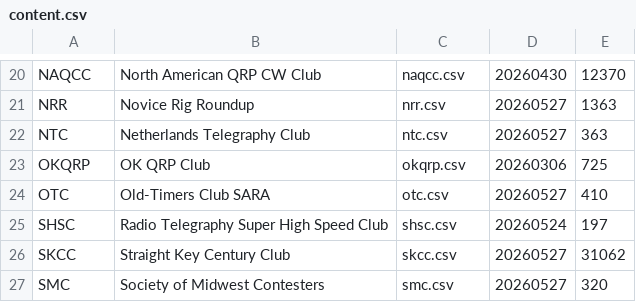
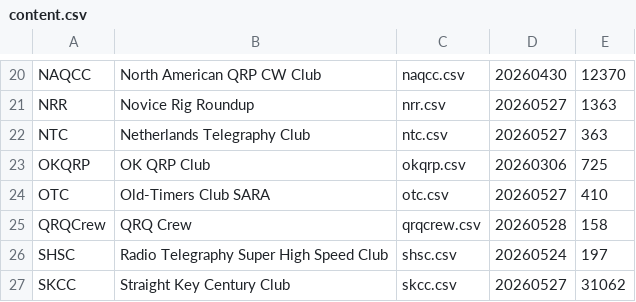
Before and after one commit to foldynl/hamradio-membeship-lists, a CSV file: lists/content.csv, drawn as a sheet; only a part is shown, gaps mark what is left out; the shorter side is filled out with more unchanged rows.

Commit message:
Added QRQ Crew

```diff
--- a/lists/content.csv
+++ b/lists/content.csv
@@ -24,2 +24,3 @@ OKQRP,OK QRP Club,okqrp.csv,20260306,725
 OTC,Old-Timers Club SARA,otc.csv,20260527,410
+QRQCrew,QRQ Crew,qrqcrew.csv,20260528,158
 SHSC,Radio Telegraphy Super High Speed Club,shsc.csv,20260524,197
```
Also changed, not shown: 1 other file.
